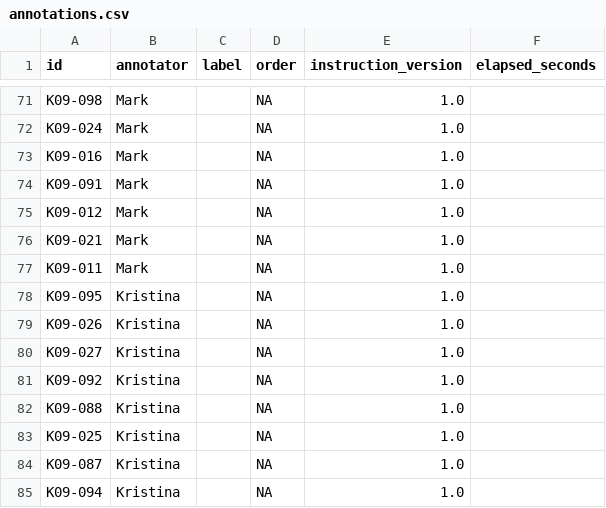
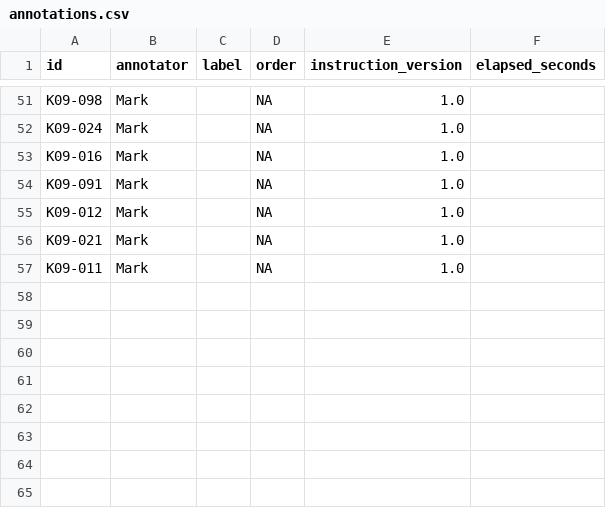
Before and after one commit to mishaminv/rl-course, a CSV file: audit/annotations.csv, drawn as a sheet; only a part is shown, gaps mark what is left out; the diff covers the shown part only; the diff names each change by its address in the sheet, - before the commit and + after, or states it on an @@ line.

Commit message:
Kristina removed from labelers (annotations.csv)

```diff
--- a/audit/annotations.csv
+++ b/audit/annotations.csv
-row 78: K09-095 | Kristina |  | NA | 1.0
-row 79: K09-026 | Kristina |  | NA | 1.0
-row 80: K09-027 | Kristina |  | NA | 1.0
-row 81: K09-092 | Kristina |  | NA | 1.0
-row 82: K09-088 | Kristina |  | NA | 1.0
-row 83: K09-025 | Kristina |  | NA | 1.0
-row 84: K09-087 | Kristina |  | NA | 1.0
-row 85: K09-094 | Kristina |  | NA | 1.0
```
Also changed, not shown: 20 removed rows elsewhere in this file.
